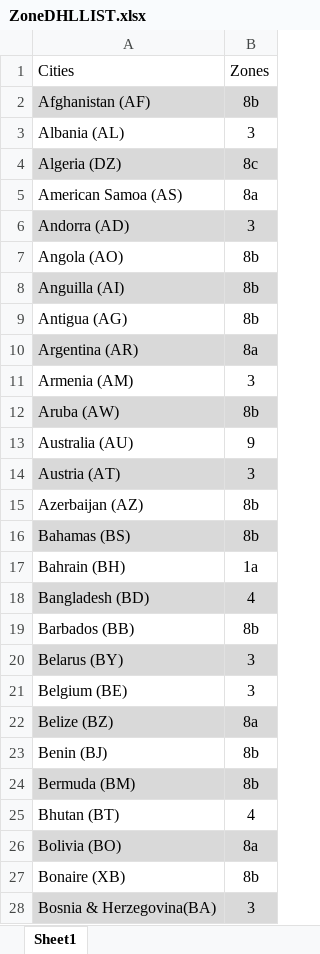
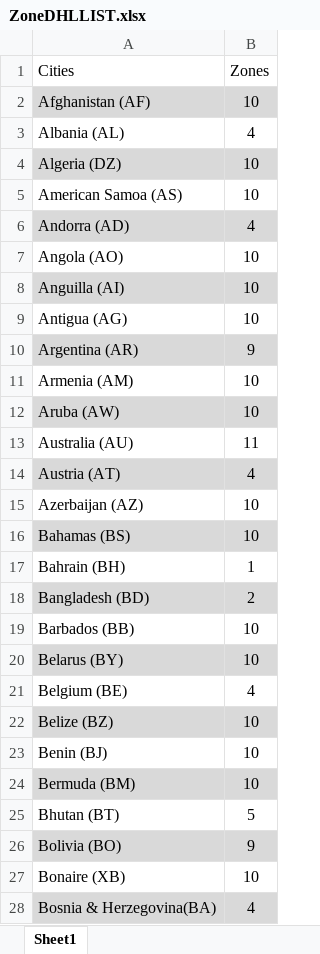
Before and after one commit to NajamNazar712/sonic, an Excel workbook: storage/app/ZoneDHLLIST.xlsx, sheet Sheet1, drawn as a sheet; only a part is shown; values as stored, in another font and other column widths than the file's, no borders; the diff covers the shown part only; the diff names each change by its address in the sheet, - before the commit and + after, or states it on an @@ line.

```diff
--- a/storage/app/ZoneDHLLIST.xlsx (sheet Sheet1)
+++ b/storage/app/ZoneDHLLIST.xlsx (sheet Sheet1)
-B2 (Zones): 8b
+B2 (Zones): 10
-B3 (Zones): 3
+B3 (Zones): 4
-B4 (Zones): 8c
+B4 (Zones): 10
-B5 (Zones): 8a
+B5 (Zones): 10
-B6 (Zones): 3
+B6 (Zones): 4
-B7:B9 (Zones): 8b
+B7:B9 (Zones): 10
-B10 (Zones): 8a
+B10 (Zones): 9
-B11 (Zones): 3
+B11 (Zones): 10
-B12 (Zones): 8b
+B12 (Zones): 10
-B13 (Zones): 9
+B13 (Zones): 11
-B14 (Zones): 3
+B14 (Zones): 4
-B15:B16 (Zones): 8b
+B15:B16 (Zones): 10
-B17 (Zones): 1a
+B17 (Zones): 1
-B18 (Zones): 4
+B18 (Zones): 2
-B19 (Zones): 8b
+B19 (Zones): 10
-B20 (Zones): 3
+B20 (Zones): 10
-B21 (Zones): 3
+B21 (Zones): 4
-B22 (Zones): 8a
+B22 (Zones): 10
-B23:B24 (Zones): 8b
+B23:B24 (Zones): 10
-B25 (Zones): 4
+B25 (Zones): 5
-B26 (Zones): 8a
+B26 (Zones): 9
-B27 (Zones): 8b
+B27 (Zones): 10
-B28 (Zones): 3
+B28 (Zones): 4
```
Also changed, not shown: 2 added rows, 2 removed rows and 203 edited cells elsewhere in this sheet, public/file/International Standard Rates Upload Template.xlsx, public/file/Retail International Economy Rates Upload Template.xlsx, 2 other files.
